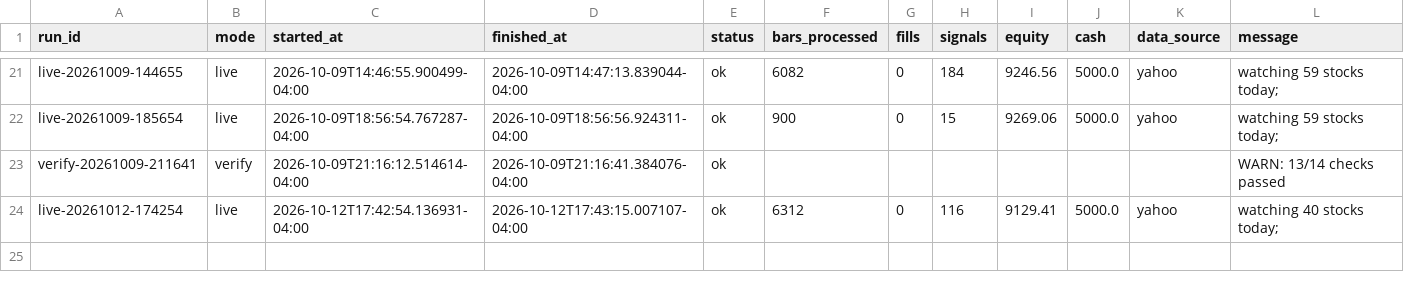
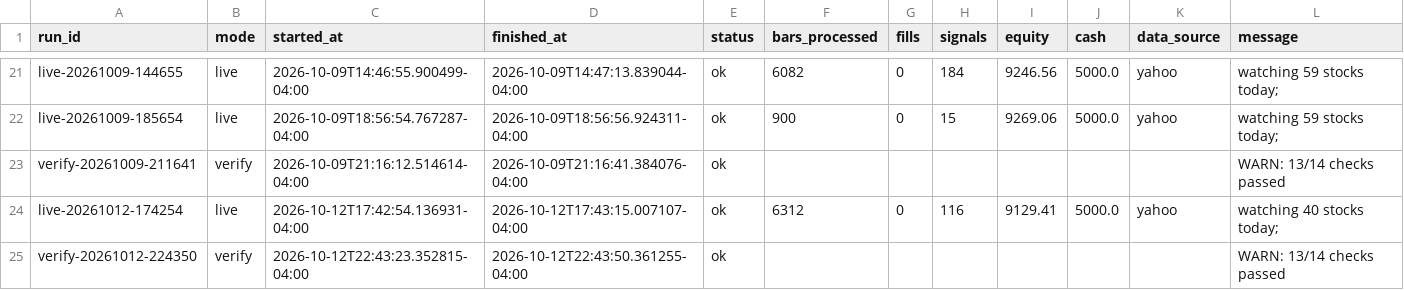
Before and after one commit to PatGuettler/robinhood-trade, a CSV file: runs.csv, drawn as a sheet; only a part is shown, gaps mark what is left out; the diff names each change by its address in the sheet, - before the commit and + after, or states it on an @@ line.

Commit message:
paper: verify 2026-10-13T02:43:50Z

```diff
--- a/runs.csv
+++ b/runs.csv
+row 25: verify-20261012-224350 | verify | 2026-10-12T22:43:23.352815-04:00 | 2026-10-12T22:43:50.361255-04:00 | ok |  |  |  |  |  |  | WARN: 13/14 checks passed
```
Also changed, not shown: 1 other file.
